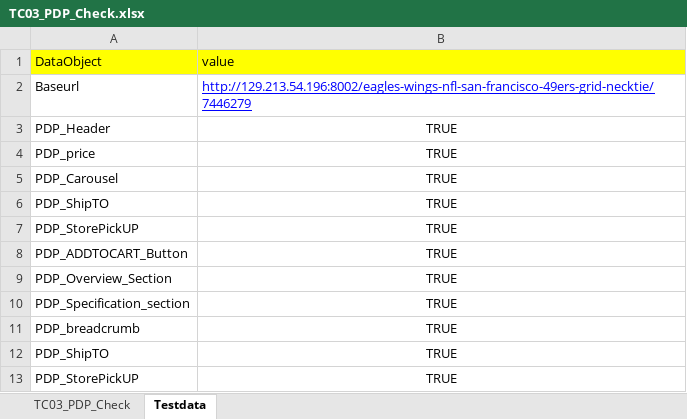
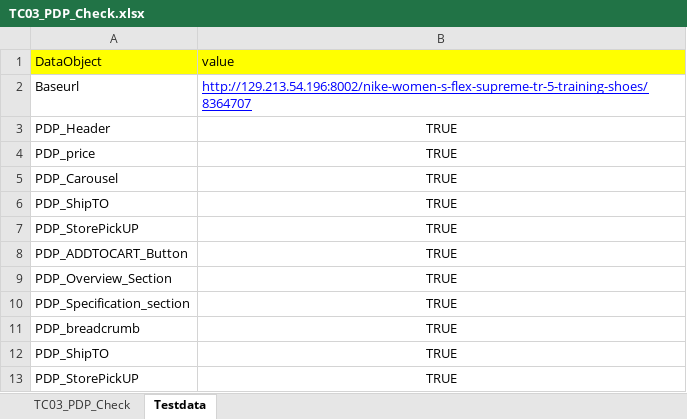
Before and after one commit to RKLogixal/AFEES_Sanity_Suite, an Excel workbook: Input_files/Actual_testcases/AFEES/ALL_PAGES/END_TO_END/TC03_PDP_Check.xlsx, sheet Testdata, drawn as a sheet; values as stored, in another font and other column widths than the file's, no borders; the diff names each change by its address in the sheet, - before the commit and + after, or states it on an @@ line.

```diff
--- a/Input_files/Actual_testcases/AFEES/ALL_PAGES/END_TO_END/TC03_PDP_Check.xlsx (sheet Testdata)
+++ b/Input_files/Actual_testcases/AFEES/ALL_PAGES/END_TO_END/TC03_PDP_Check.xlsx (sheet Testdata)
-B2 (value): http://129.213.54.196:8002/eagles-wings-nfl-san-francisco-49ers-grid-necktie/7446279
+B2 (value): http://129.213.54.196:8002/nike-women-s-flex-supreme-tr-5-training-shoes/8364707
```
Also changed, not shown: Input_files/Actual_testcases/AFEES/ALL_PAGES/END_TO_END/TC11_Verify_CheckOut_SingleShipping.xlsx, Input_files/Actual_testcases/AFEES/ALL_PAGES/END_TO_END/TC14_Verify_CheckOut_PickUp_InStore.xlsx, 6 other files.
